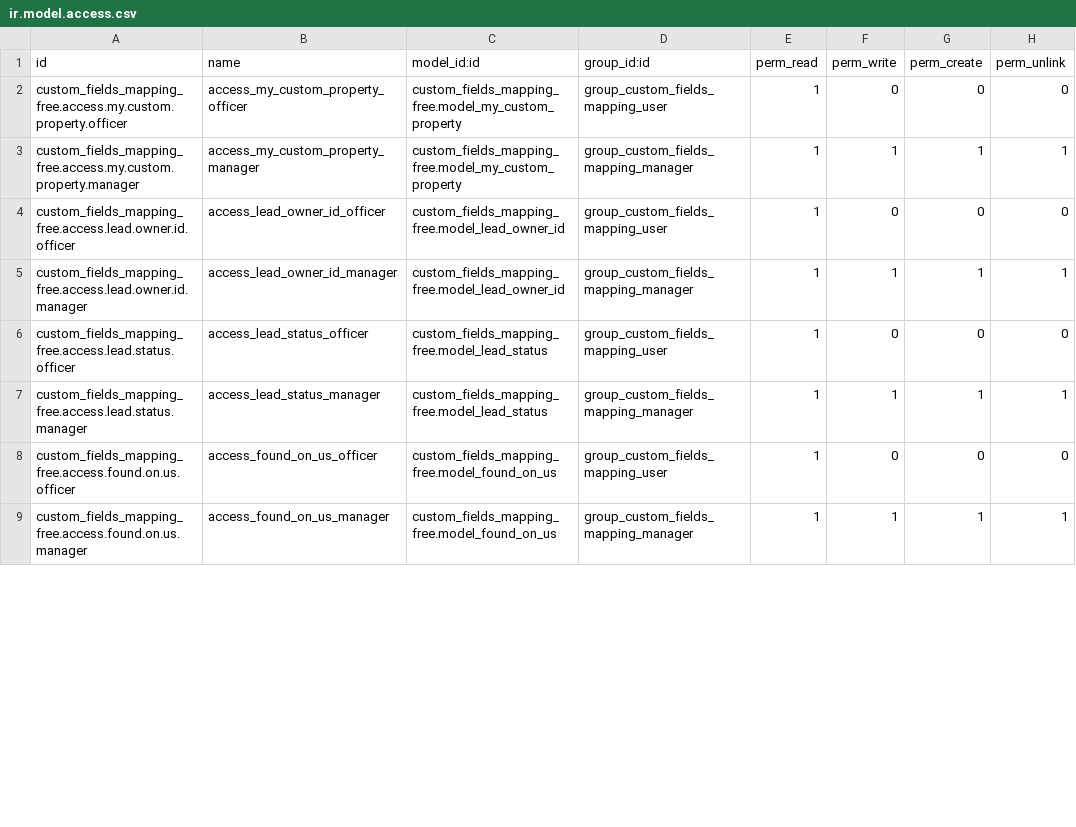
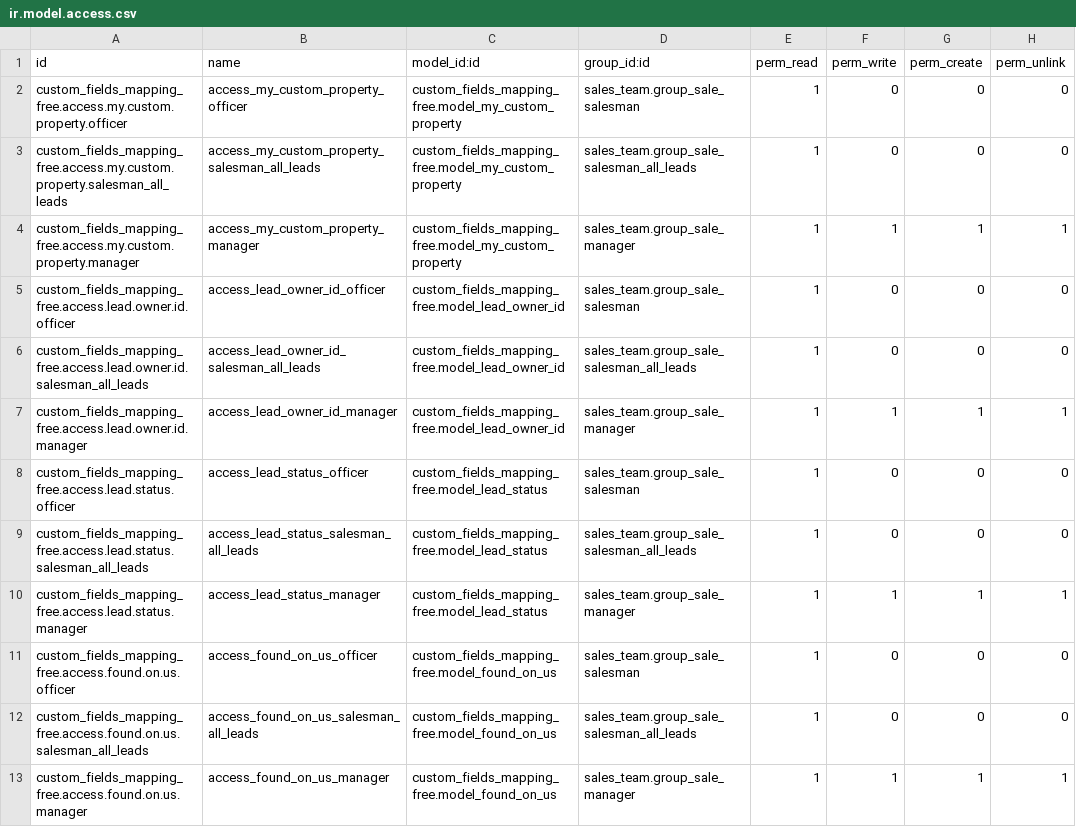
Before and after one commit to cytechmobile/odoo-custom-field-mapping-free, a CSV file: custom_fields_mapping_free/security/ir.model.access.csv, drawn as a sheet; only a part is shown; the diff covers the shown part only.

Commit message:
apply sales access rights to the module.

```diff
--- a/custom_fields_mapping_free/security/ir.model.access.csv
+++ b/custom_fields_mapping_free/security/ir.model.access.csv
@@ -1,9 +1,13 @@
 id,name,model_id:id,group_id:id,perm_read,perm_write,perm_create,perm_unlink
-custom_fields_mapping_free.access.my.custom.property.officer,access_my_custom_property_officer,custom_fields_mapping_free.model_my_custom_property,group_custom_fields_mapping_user,1,0,0,0
-custom_fields_mapping_free.access.my.custom.property.manager,access_my_custom_property_manager,custom_fields_mapping_free.model_my_custom_property,group_custom_fields_mapping_manager,1,1,1,1
-custom_fields_mapping_free.access.lead.owner.id.officer,access_lead_owner_id_officer,custom_fields_mapping_free.model_lead_owner_id,group_custom_fields_mapping_user,1,0,0,0
-custom_fields_mapping_free.access.lead.owner.id.manager,access_lead_owner_id_manager,custom_fields_mapping_free.model_lead_owner_id,group_custom_fields_mapping_manager,1,1,1,1
-custom_fields_mapping_free.access.lead.status.officer,access_lead_status_officer,custom_fields_mapping_free.model_lead_status,group_custom_fields_mapping_user,1,0,0,0
-custom_fields_mapping_free.access.lead.status.manager,access_lead_status_manager,custom_fields_mapping_free.model_lead_status,group_custom_fields_mapping_manager,1,1,1,1
-custom_fields_mapping_free.access.found.on.us.officer,access_found_on_us_officer,custom_fields_mapping_free.model_found_on_us,group_custom_fields_mapping_user,1,0,0,0
-custom_fields_mapping_free.access.found.on.us.manager,access_found_on_us_manager,custom_fields_mapping_free.model_found_on_us,group_custom_fields_mapping_manager,1,1,1,1
+custom_fields_mapping_free.access.my.custom.property.officer,access_my_custom_property_officer,custom_fields_mapping_free.model_my_custom_property,sales_team.group_sale_salesman,1,0,0,0
+custom_fields_mapping_free.access.my.custom.property.salesman_all_leads,access_my_custom_property_salesman_all_leads,custom_fields_mapping_free.model_my_custom_property,sales_team.group_sale_salesman_all_leads,1,0,0,0
+custom_fields_mapping_free.access.my.custom.property.manager,access_my_custom_property_manager,custom_fields_mapping_free.model_my_custom_property,sales_team.group_sale_manager,1,1,1,1
+custom_fields_mapping_free.access.lead.owner.id.officer,access_lead_owner_id_officer,custom_fields_mapping_free.model_lead_owner_id,sales_team.group_sale_salesman,1,0,0,0
+custom_fields_mapping_free.access.lead.owner.id.salesman_all_leads,access_lead_owner_id_salesman_all_leads,custom_fields_mapping_free.model_lead_owner_id,sales_team.group_sale_salesman_all_leads,1,0,0,0
+custom_fields_mapping_free.access.lead.owner.id.manager,access_lead_owner_id_manager,custom_fields_mapping_free.model_lead_owner_id,sales_team.group_sale_manager,1,1,1,1
+custom_fields_mapping_free.access.lead.status.officer,access_lead_status_officer,custom_fields_mapping_free.model_lead_status,sales_team.group_sale_salesman,1,0,0,0
+custom_fields_mapping_free.access.lead.status.salesman_all_leads,access_lead_status_salesman_all_leads,custom_fields_mapping_free.model_lead_status,sales_team.group_sale_salesman_all_leads,1,0,0,0
+custom_fields_mapping_free.access.lead.status.manager,access_lead_status_manager,custom_fields_mapping_free.model_lead_status,sales_team.group_sale_manager,1,1,1,1
+custom_fields_mapping_free.access.found.on.us.officer,access_found_on_us_officer,custom_fields_mapping_free.model_found_on_us,sales_team.group_sale_salesman,1,0,0,0
+custom_fields_mapping_free.access.found.on.us.salesman_all_leads,access_found_on_us_salesman_all_leads,custom_fields_mapping_free.model_found_on_us,sales_team.group_sale_salesman_all_leads,1,0,0,0
+custom_fields_mapping_free.access.found.on.us.manager,access_found_on_us_manager,custom_fields_mapping_free.model_found_on_us,sales_team.group_sale_manager,1,1,1,1
```
Also changed, not shown: 4 added rows and 8 edited cells elsewhere in this file, 4 other files.
